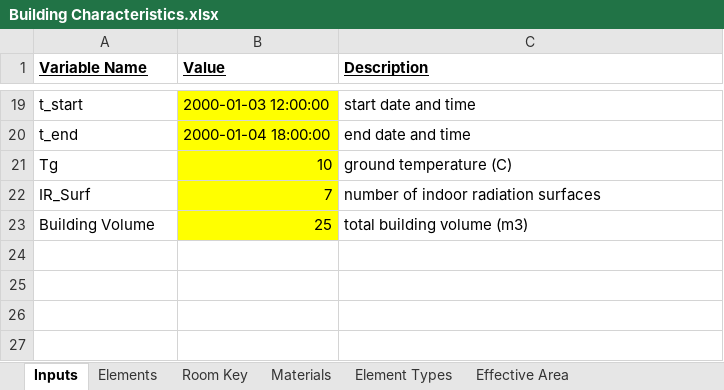
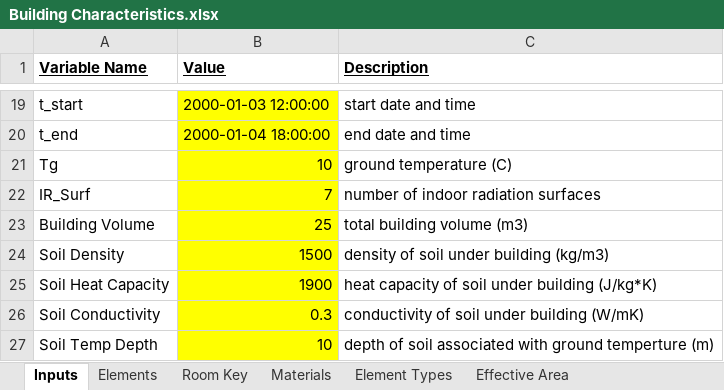
Before and after one commit to gerikcha/RenewEV-Heat-Loss-Code, an Excel workbook: Building Characteristics.xlsx, sheet Inputs, drawn as a sheet; only a part is shown, gaps mark what is left out; values as stored, in another font and other column widths than the file's, no borders; the diff names each change by its address in the sheet, - before the commit and + after, or states it on an @@ line.

```diff
--- a/Building Characteristics.xlsx (sheet Inputs)
+++ b/Building Characteristics.xlsx (sheet Inputs)
+row 24: Soil Density | 1500 | density of soil under building (kg/m3)
+row 25: Soil Heat Capacity | 1900 | heat capacity of soil under building (J/kg*K)
+row 26: Soil Conductivity | 0.3 | conductivity of soil under building (W/mK)
+row 27: Soil Temp Depth | 10 | depth of soil associated with ground temperture (m)
```
Also changed, not shown: sheet Elements, sheet Element Types, 3 other files.
